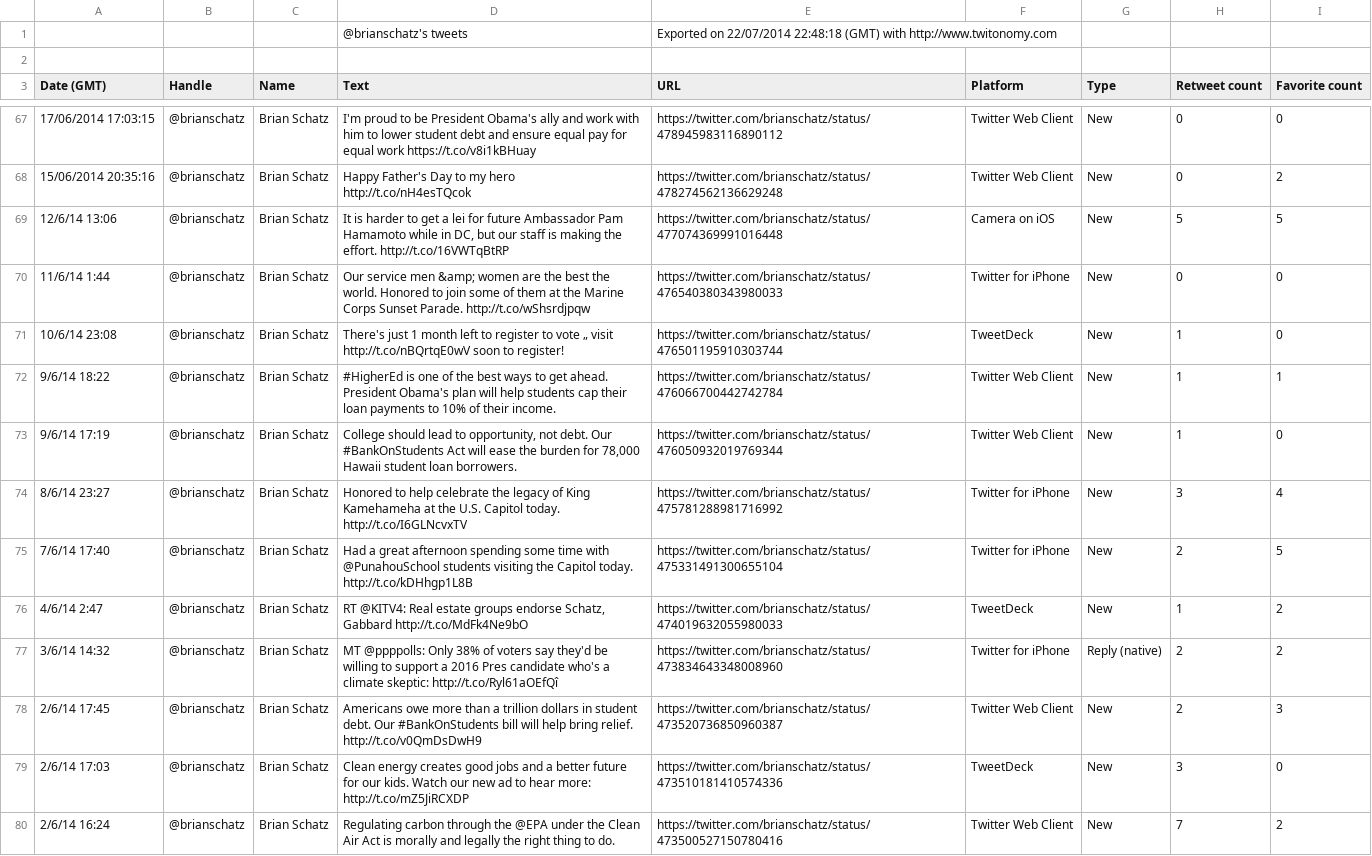
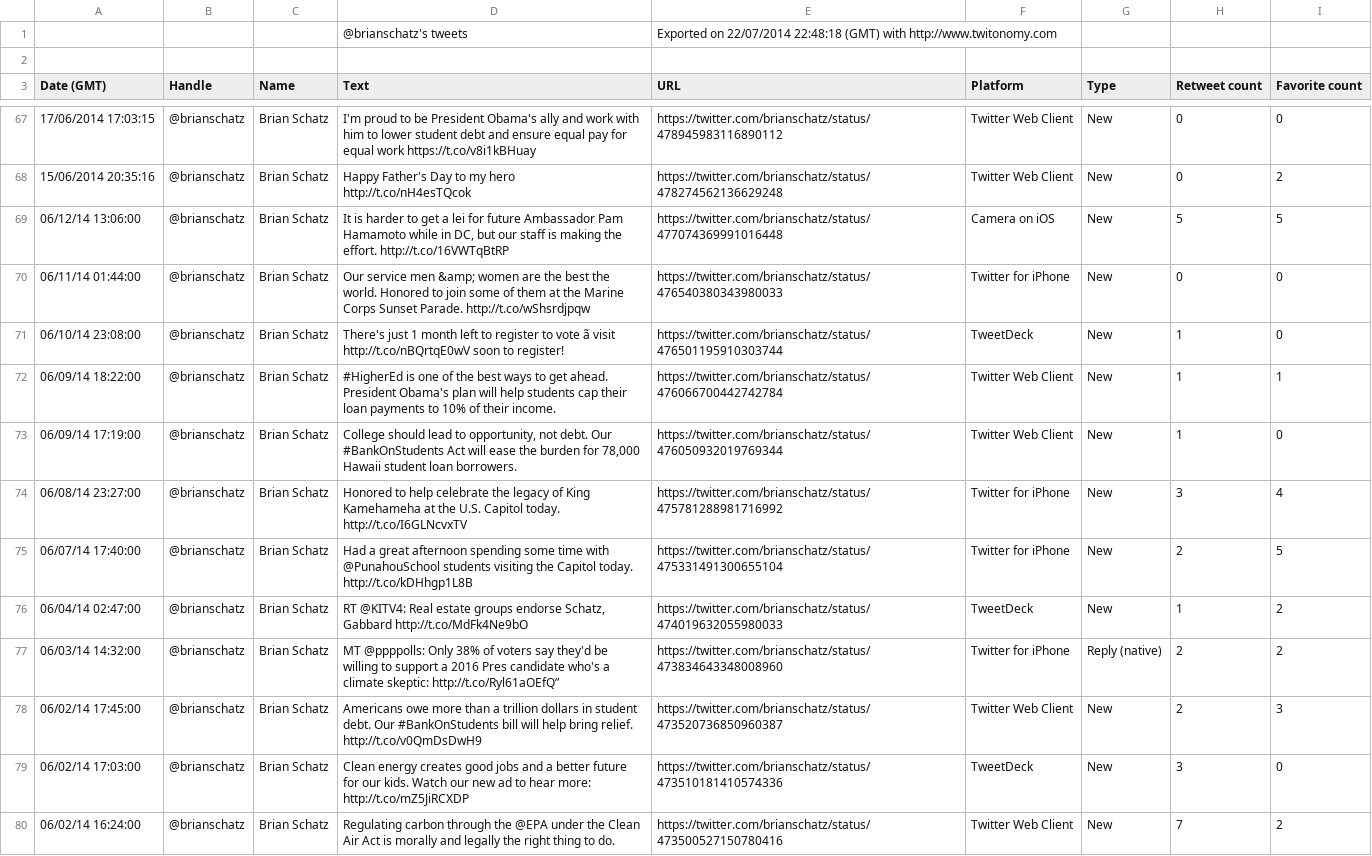
Before and after one commit to HC008/TwitterFilter, a CSV file: Test_2.csv, drawn as a sheet; only a part is shown, gaps mark what is left out; the diff covers the shown part only; the diff names each change by its address in the sheet, - before the commit and + after, or states it on an @@ line.

Commit message:
Misc changes
Add some code to get ready for parsing dates.

```diff
--- a/Test_2.csv
+++ b/Test_2.csv
-A69 (Date (GMT)): 12/6/14 13:06
+A69 (Date (GMT)): 06/12/14 13:06:00
-A70 (Date (GMT)): 11/6/14 1:44
+A70 (Date (GMT)): 06/11/14 01:44:00
-A71 (Date (GMT)): 10/6/14 23:08
+A71 (Date (GMT)): 06/10/14 23:08:00
-D71 (Text): …to vote „ visit http://t.co/nBQrtqE0wV…
+D71 (Text): …to vote ã visit http://t.co/nBQrtqE0wV…
-A72 (Date (GMT)): 9/6/14 18:22
+A72 (Date (GMT)): 06/09/14 18:22:00
-A73 (Date (GMT)): 9/6/14 17:19
+A73 (Date (GMT)): 06/09/14 17:19:00
-A74 (Date (GMT)): 8/6/14 23:27
+A74 (Date (GMT)): 06/08/14 23:27:00
-A75 (Date (GMT)): 7/6/14 17:40
+A75 (Date (GMT)): 06/07/14 17:40:00
-A76 (Date (GMT)): 4/6/14 2:47
+A76 (Date (GMT)): 06/04/14 02:47:00
-A77 (Date (GMT)): 3/6/14 14:32
+A77 (Date (GMT)): 06/03/14 14:32:00
-D77 (Text): …climate skeptic: http://t.co/Ryl61aOEfQî
+D77 (Text): …climate skeptic: http://t.co/Ryl61aOEfQ”
-A78 (Date (GMT)): 2/6/14 17:45
+A78 (Date (GMT)): 06/02/14 17:45:00
-A79 (Date (GMT)): 2/6/14 17:03
+A79 (Date (GMT)): 06/02/14 17:03:00
-A80 (Date (GMT)): 2/6/14 16:24
+A80 (Date (GMT)): 06/02/14 16:24:00
```
Also changed, not shown: 99 edited cells elsewhere in this file, 2 other files.
